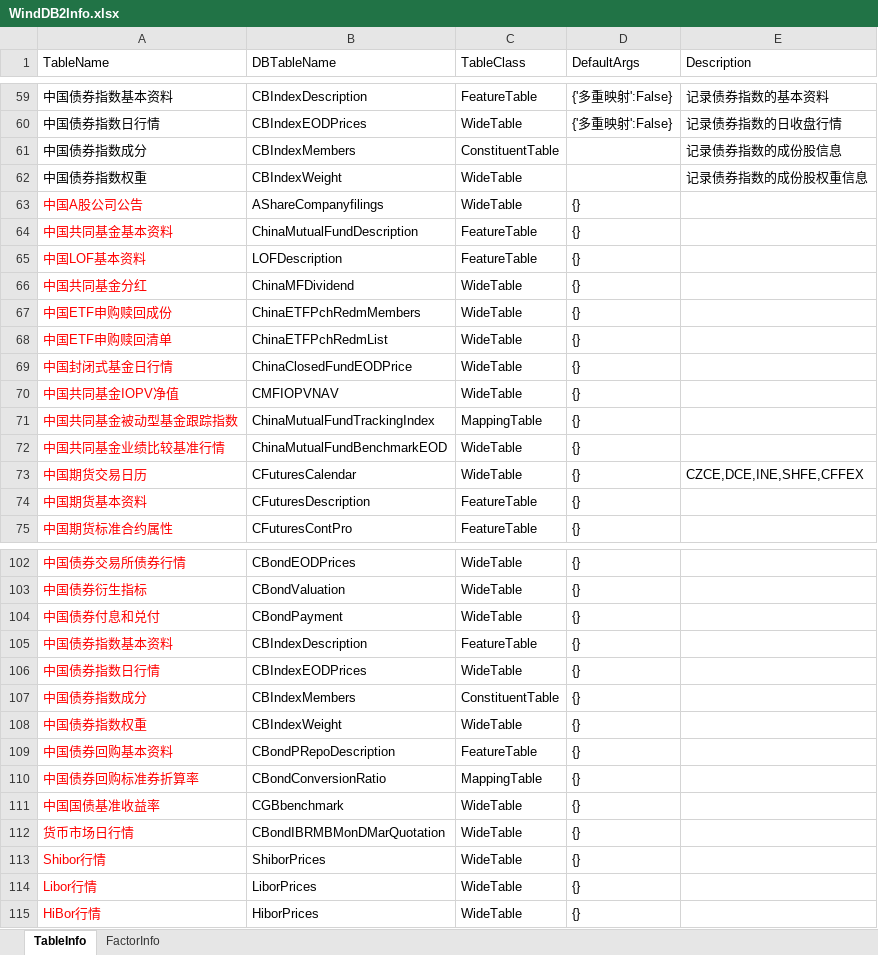
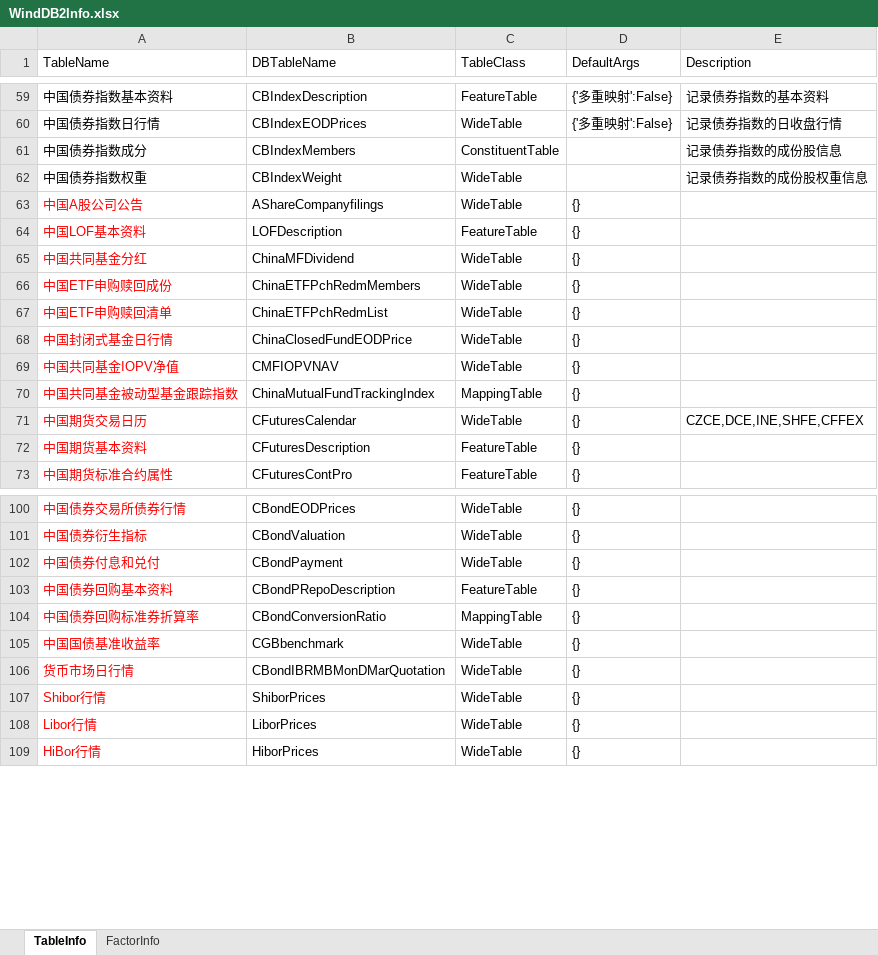
Before and after one commit to Scorpi000/QuantStudio, an Excel workbook: QuantStudio/Resource/WindDB2Info.xlsx, sheet TableInfo, drawn as a sheet; only a part is shown, gaps mark what is left out; values as stored, in another font and other column widths than the file's, no borders; the diff names each change by its address in the sheet, - before the commit and + after, or states it on an @@ line.

```diff
--- a/QuantStudio/Resource/WindDB2Info.xlsx (sheet TableInfo)
+++ b/QuantStudio/Resource/WindDB2Info.xlsx (sheet TableInfo)
-row 64: 中国共同基金基本资料 | ChinaMutualFundDescription | FeatureTable | {}
-row 72: 中国共同基金业绩比较基准行情 | ChinaMutualFundBenchmarkEOD | WideTable | {}
-row 105: 中国债券指数基本资料 | CBIndexDescription | FeatureTable | {}
-row 106: 中国债券指数日行情 | CBIndexEODPrices | WideTable | {}
-row 107: 中国债券指数成分 | CBIndexMembers | ConstituentTable | {}
-row 108: 中国债券指数权重 | CBIndexWeight | WideTable | {}
```
Also changed, not shown: sheet FactorInfo, 2 other files.
